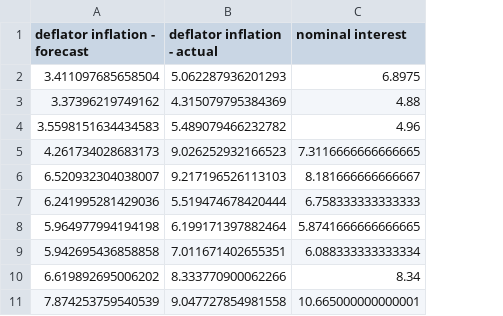
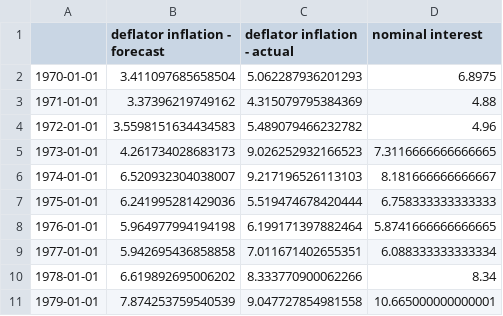
Before and after one commit to letsgoexploring/economic-data, a CSV file: inflation-forecasts-and-interest-rates/csv/real_rate_data_annual.csv, drawn as a sheet; only a part is shown; the diff names each change by its address in the sheet, - before the commit and + after, or states it on an @@ line.

```diff
--- a/inflation-forecasts-and-interest-rates/csv/real_rate_data_annual.csv
+++ b/inflation-forecasts-and-interest-rates/csv/real_rate_data_annual.csv
+column A, rows 2-11: 1970-01-01 | 1971-01-01 | 1972-01-01 | 1973-01-01 | 1974-01-01 | 1975-01-01 | 1976-01-01 | 1977-01-01 | 1978-01-01 | 1979-01-01
```
Also changed, not shown: inflation-forecasts-and-interest-rates/csv/real_rate_data_quarterly.csv, 1 other file.
